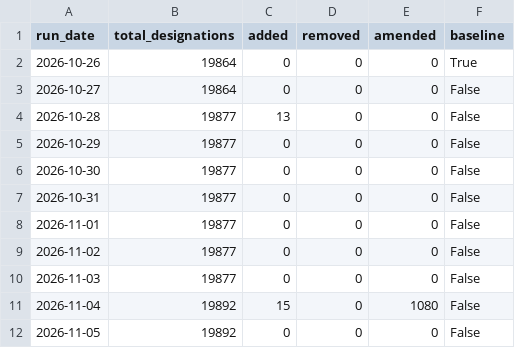
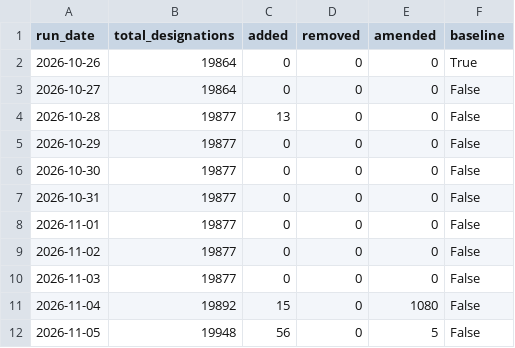
Before and after one commit to Srikanth-nallabilli/uk-sanctions-tracker, a CSV file: data/ofac/runs.csv, drawn as a sheet.

```diff
--- a/data/ofac/runs.csv
+++ b/data/ofac/runs.csv
@@ -11,2 +11,2 @@ run_date,total_designations,added,removed,amended,baseline
 2026-11-04,19892,15,0,1080,False
-2026-11-05,19892,0,0,0,False
+2026-11-05,19948,56,0,5,False
```
Also changed, not shown: data/ofac/changes.csv, 4 other files.
